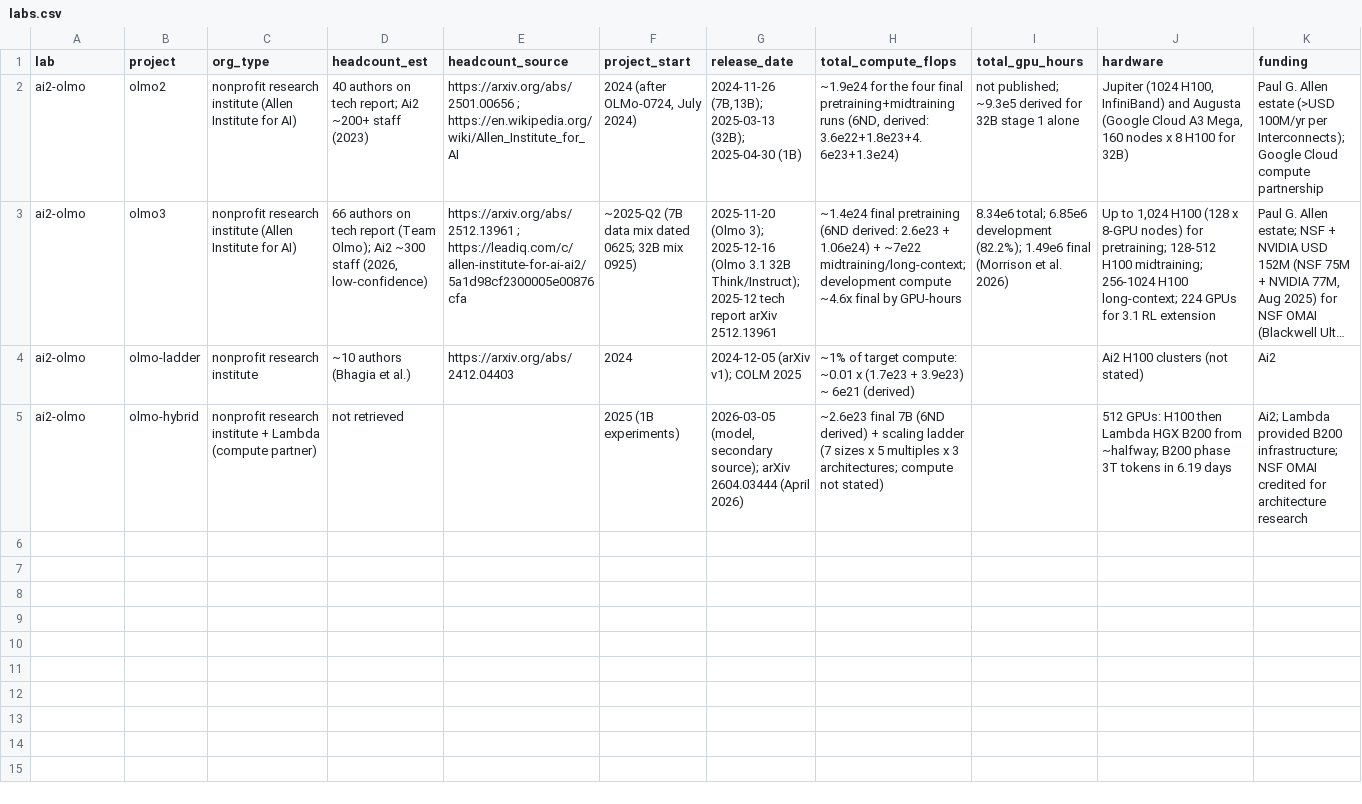
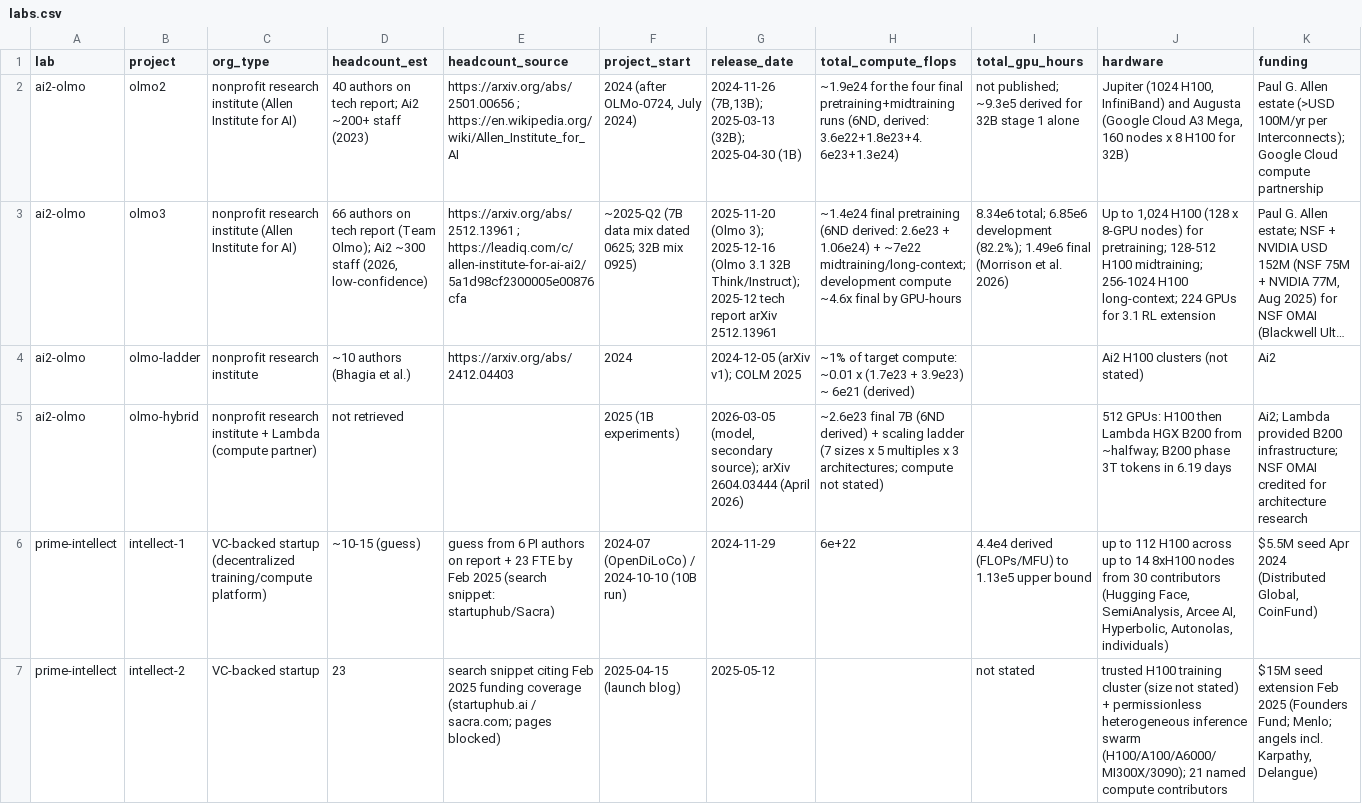
Before and after one commit to tecunningham/open-labs, a CSV file: data/labs.csv, drawn as a sheet; only a part is shown; long unchanged cells end in …; rows hold the shown columns only; the diff covers the shown part only; the diff names each change by its address in the sheet, - before the commit and + after, or states it on an @@ line.

```diff
--- a/data/labs.csv
+++ b/data/labs.csv
+row 6: prime-intellect | intellect-1 | VC-backed startup (decentralized training/compute platform) | ~10-15 (guess) | guess from 6 PI authors on report + 23 FTE by Feb 2025 (search snippet: startuphub/Sacra) | 2024-07 (OpenDiLoCo) / 2024-10-10 (10B run) | 2024-11-29 | 6e+22 | 4.4e4 derived (FLOPs/MFU) to 1.13e5 upper bound | up to 112 H100 across up to 14 8xH100 nodes from 30 contributors (Hugging Face, SemiAnalysis, Arcee AI, Hyperbolic, Autonolas, individuals) | $5.5M seed Apr 2024 (Distributed Global, CoinFund)
+row 7: prime-intellect | intellect-2 | VC-backed startup | 23 | search snippet citing Feb 2025 funding coverage (startuphub.ai / sacra.com; pages blocked) | 2025-04-15 (launch blog) | 2025-05-12 |  | not stated | trusted H100 training cluster (size not stated) + permissionless heterogeneous inference swarm (H100/A100/A6000/MI300X/3090); 21 named compute contributors | $15M seed extension Feb 2025 (Founders Fund; Menlo; angels incl. Karpathy, Delangue)
```
Also changed, not shown: 1 added row elsewhere in this file, data/claims.csv, 6 other files.
